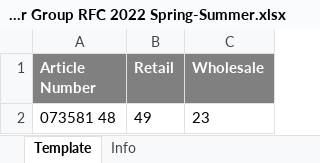
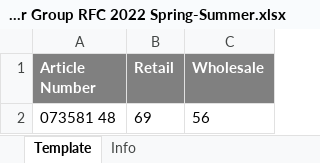
Before and after one commit to tarunvisulon/PUMAregression, an Excel workbook: Valid_ImportTemplate/Customer Group RFC 2022 Spring-Summer.xlsx, sheet Template, drawn as a sheet; values as stored, in another font and other column widths than the file's, no borders; the diff names each change by its address in the sheet, - before the commit and + after, or states it on an @@ line.

```diff
--- a/Valid_ImportTemplate/Customer Group RFC 2022 Spring-Summer.xlsx (sheet Template)
+++ b/Valid_ImportTemplate/Customer Group RFC 2022 Spring-Summer.xlsx (sheet Template)
-B2 (Retail): 49
+B2 (Retail): 69
-C2 (Wholesale): 23
+C2 (Wholesale): 56
```
Also changed, not shown: Valid_ImportTemplate/Area RRP 2022 Spring-Summer.xlsx, Valid_ImportTemplate/Country WSP Price 2022 Spring-Summer.xlsx, 12 other files.
